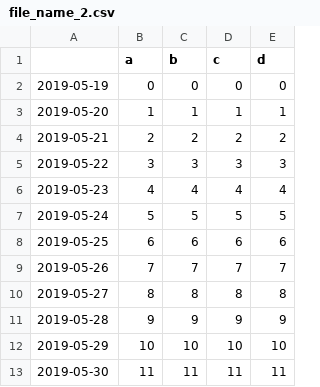
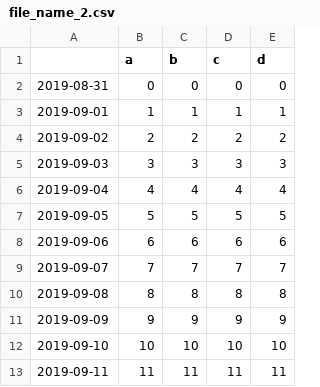
Before and after one commit to developmentseed/python-seed, a CSV file: demo_data/demo_broker/file_name_2.csv, drawn as a sheet.

Commit message:
updated demo files; added view method to data broker

```diff
--- a/demo_data/demo_broker/file_name_2.csv
+++ b/demo_data/demo_broker/file_name_2.csv
@@ -1,13 +1,13 @@
 ,a,b,c,d
-2019-05-19,0,0,0,0
-2019-05-20,1,1,1,1
-2019-05-21,2,2,2,2
-2019-05-22,3,3,3,3
-2019-05-23,4,4,4,4
-2019-05-24,5,5,5,5
-2019-05-25,6,6,6,6
-2019-05-26,7,7,7,7
-2019-05-27,8,8,8,8
-2019-05-28,9,9,9,9
-2019-05-29,10,10,10,10
-2019-05-30,11,11,11,11
+2019-08-31,0,0,0,0
+2019-09-01,1,1,1,1
+2019-09-02,2,2,2,2
+2019-09-03,3,3,3,3
+2019-09-04,4,4,4,4
+2019-09-05,5,5,5,5
+2019-09-06,6,6,6,6
+2019-09-07,7,7,7,7
+2019-09-08,8,8,8,8
+2019-09-09,9,9,9,9
+2019-09-10,10,10,10,10
+2019-09-11,11,11,11,11
```
Also changed, not shown: demo_data/demo_broker/subdir_1/file_name_2.csv, demo_data/demo_broker/subdir_1/subdir_1/file_name_2.csv, 27 other files.
